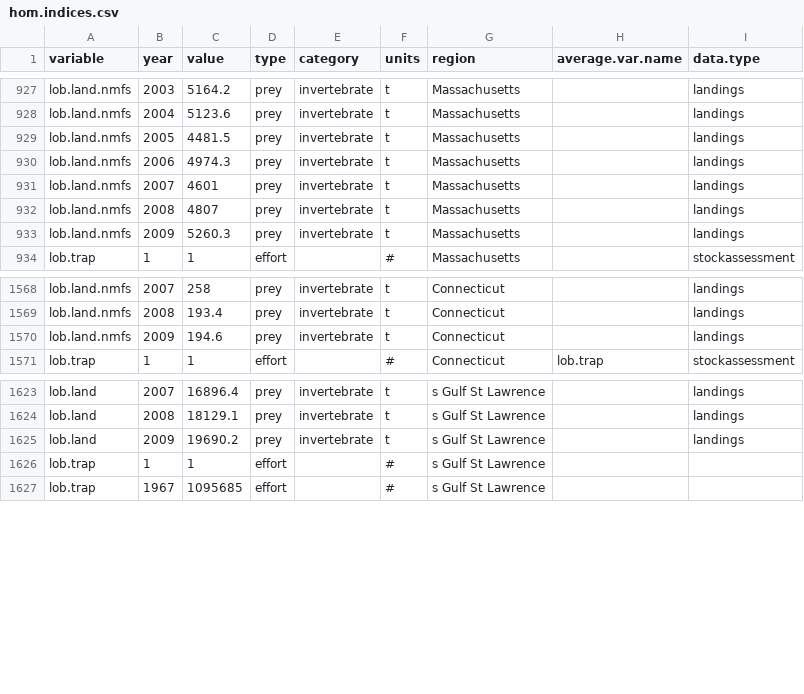
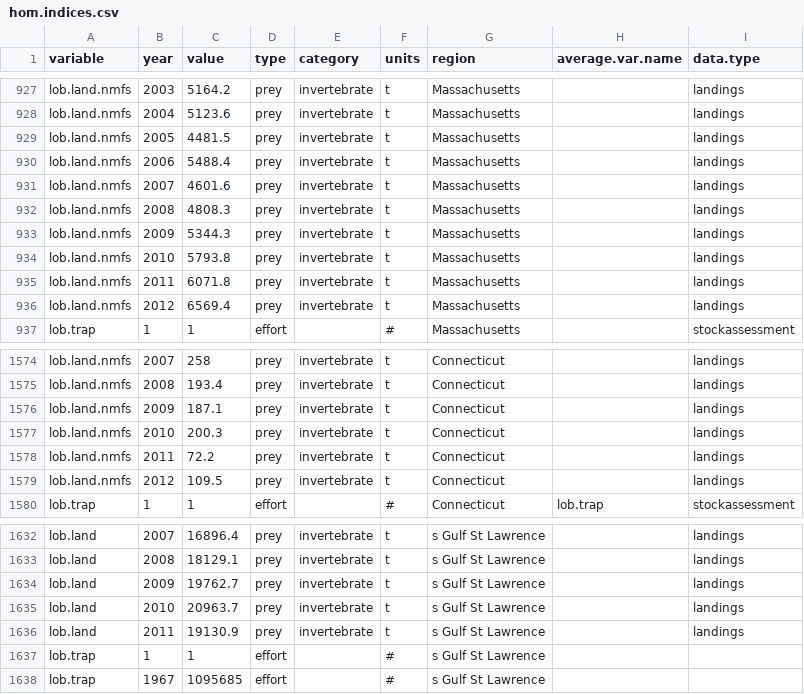
Before and after one commit to seananderson/lobsters-predators, a CSV file: r/hom.indices.csv, drawn as a sheet; only a part is shown, gaps mark what is left out; the diff covers the shown part only.

```diff
--- a/r/hom.indices.csv
+++ b/r/hom.indices.csv
@@ -929,6 +929,9 @@
 "lob.land.nmfs",2005,4481.5,"prey","invertebrate","t","Massachusetts","","landings"
-"lob.land.nmfs",2006,4974.3,"prey","invertebrate","t","Massachusetts","","landings"
-"lob.land.nmfs",2007,4601,"prey","invertebrate","t","Massachusetts","","landings"
-"lob.land.nmfs",2008,4807,"prey","invertebrate","t","Massachusetts","","landings"
-"lob.land.nmfs",2009,5260.3,"prey","invertebrate","t","Massachusetts","","landings"
+"lob.land.nmfs",2006,5488.4,"prey","invertebrate","t","Massachusetts","","landings"
+"lob.land.nmfs",2007,4601.6,"prey","invertebrate","t","Massachusetts","","landings"
+"lob.land.nmfs",2008,4808.3,"prey","invertebrate","t","Massachusetts","","landings"
+"lob.land.nmfs",2009,5344.3,"prey","invertebrate","t","Massachusetts","","landings"
+"lob.land.nmfs",2010,5793.8,"prey","invertebrate","t","Massachusetts","","landings"
+"lob.land.nmfs",2011,6071.8,"prey","invertebrate","t","Massachusetts","","landings"
+"lob.land.nmfs",2012,6569.4,"prey","invertebrate","t","Massachusetts","","landings"
 "lob.trap",1,1,"effort","","#","Massachusetts","","stockassessment"
@@ -1569,3 +1575,6 @@
 "lob.land.nmfs",2008,193.4,"prey","invertebrate","t","Connecticut","","landings"
-"lob.land.nmfs",2009,194.6,"prey","invertebrate","t","Connecticut","","landings"
+"lob.land.nmfs",2009,187.1,"prey","invertebrate","t","Connecticut","","landings"
+"lob.land.nmfs",2010,200.3,"prey","invertebrate","t","Connecticut","","landings"
+"lob.land.nmfs",2011,72.2,"prey","invertebrate","t","Connecticut","","landings"
+"lob.land.nmfs",2012,109.5,"prey","invertebrate","t","Connecticut","","landings"
 "lob.trap",1,1,"effort","","#","Connecticut","lob.trap","stockassessment"
@@ -1624,3 +1633,5 @@
 "lob.land",2008,18129.1,"prey","invertebrate","t","s Gulf St Lawrence","","landings"
-"lob.land",2009,19690.2,"prey","invertebrate","t","s Gulf St Lawrence","","landings"
+"lob.land",2009,19762.7,"prey","invertebrate","t","s Gulf St Lawrence","","landings"
+"lob.land",2010,20963.7,"prey","invertebrate","t","s Gulf St Lawrence","","landings"
+"lob.land",2011,19130.9,"prey","invertebrate","t","s Gulf St Lawrence","","landings"
 "lob.trap",1,1,"effort","","#","s Gulf St Lawrence","",""
```
Also changed, not shown: 5 added rows and 18 edited cells elsewhere in this file, r/d.melt.NAO.csv, r/d.melt.TEMP.csv, 12 other files.
